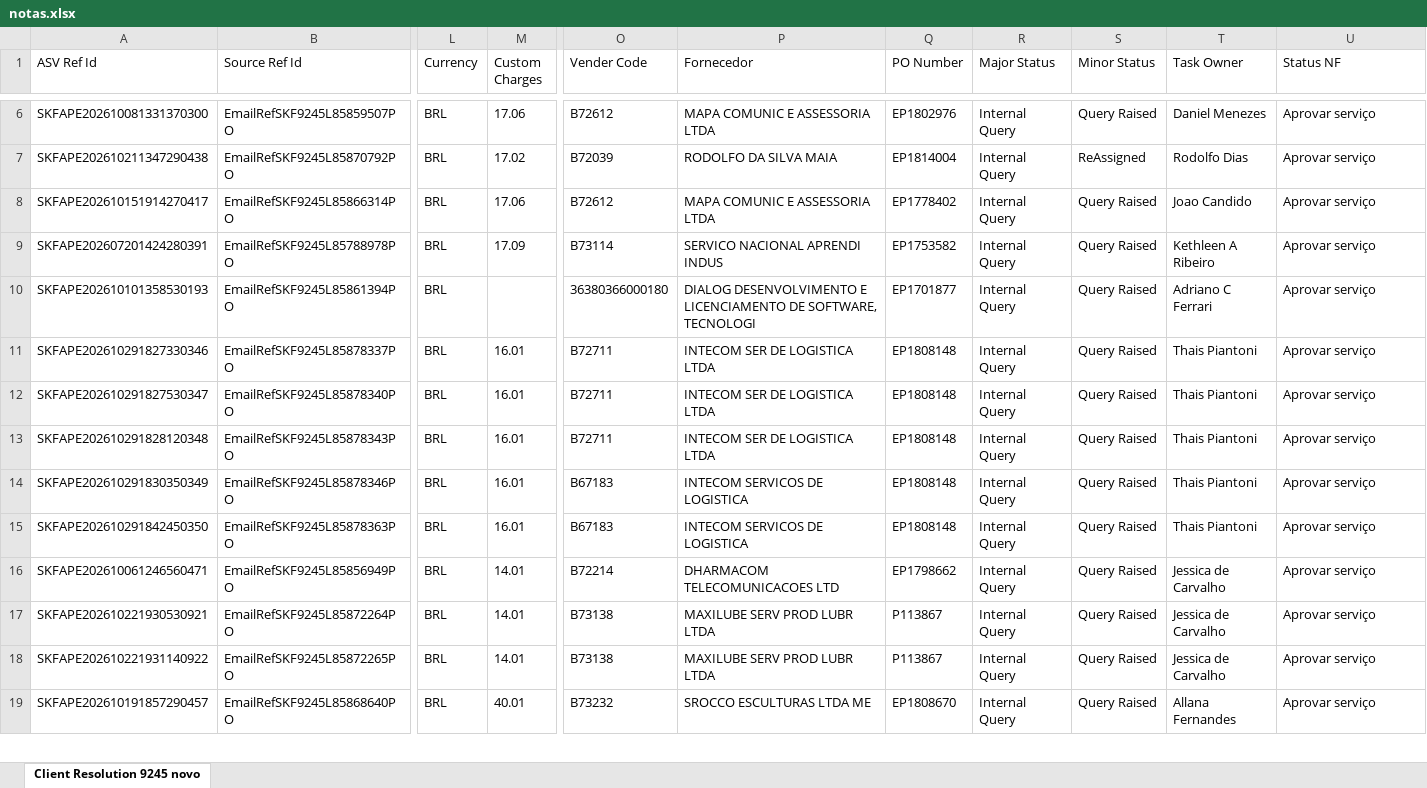
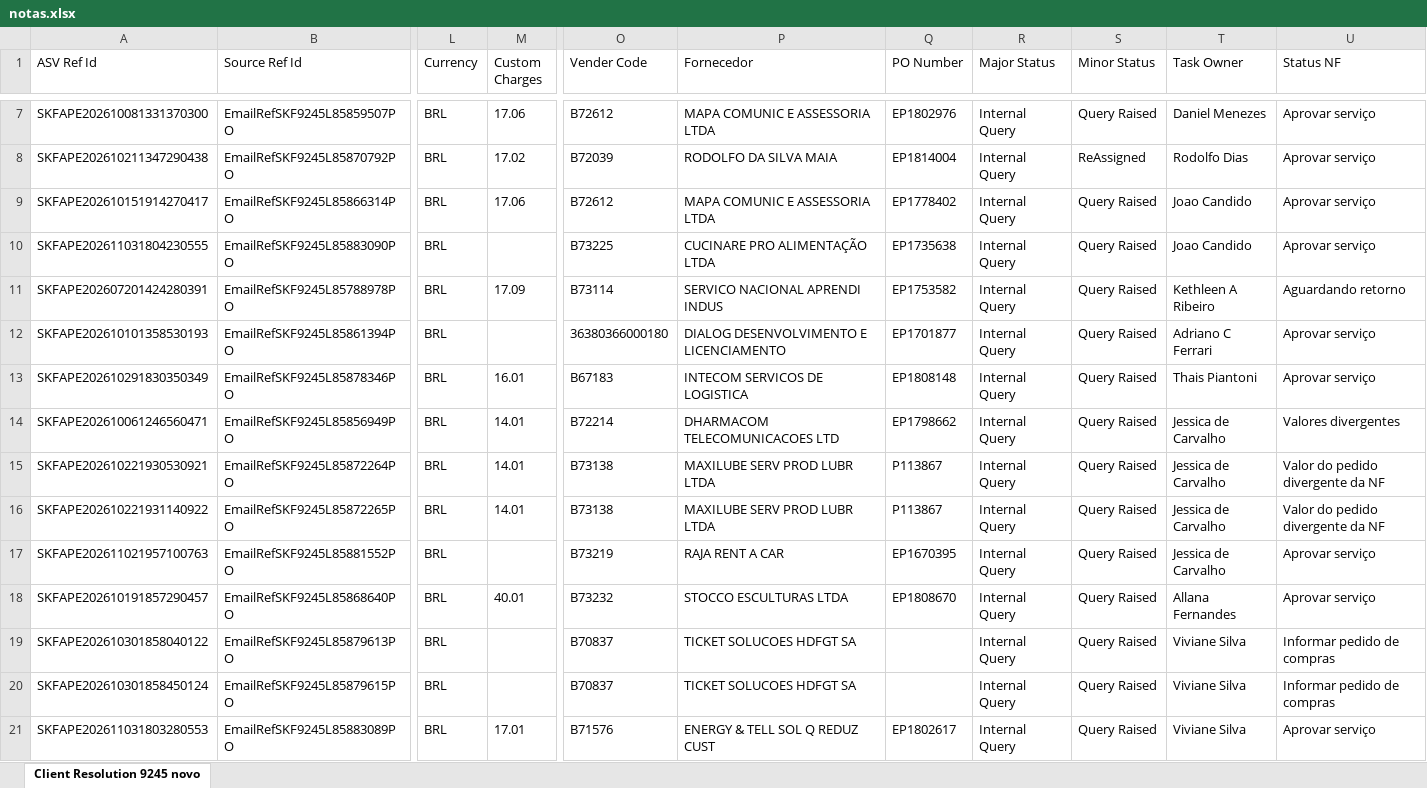
Before and after one commit to GuilhermeDeschamps/dashboardskf, an Excel workbook: notas.xlsx, sheet Client Resolution 9245 novo, drawn as a sheet; only a part is shown, gaps mark what is left out; values as stored, in another font and other column widths than the file's, no borders; removed rows and columns are numbered as before the commit, all else as after; rows hold the shown columns only; the diff covers the shown part only; the diff names each change by its address in the sheet, - before the commit and + after, or states it on an @@ line.

Commit message:
Add files via upload

```diff
--- a/notas.xlsx (sheet Client Resolution 9245 novo)
+++ b/notas.xlsx (sheet Client Resolution 9245 novo)
+row 10: SKFAPE202611031804230555 | EmailRefSKF9245L85883090PO | BRL |  | B73225 | CUCINARE PRO ALIMENTAÇÃO LTDA | EP1735638 | Internal Query | Query Raised | Joao Candido | Aprovar serviço
-U11 (Status NF): Aprovar serviço
+U11 (Status NF): Aguardando retorno
-P12 (Fornecedor): …E LICENCIAMENTO DE SOFTWARE, TECNOLOGI
+P12 (Fornecedor): …E LICENCIAMENTO
-row 11: SKFAPE202610291827330346 | EmailRefSKF9245L85878337PO | BRL | 16.01 | B72711 | INTECOM SER DE LOGISTICA LTDA | EP1808148 | Internal Query | Query Raised | Thais Piantoni | Aprovar serviço
-row 12: SKFAPE202610291827530347 | EmailRefSKF9245L85878340PO | BRL | 16.01 | B72711 | INTECOM SER DE LOGISTICA LTDA | EP1808148 | Internal Query | Query Raised | Thais Piantoni | Aprovar serviço
-row 13: SKFAPE202610291828120348 | EmailRefSKF9245L85878343PO | BRL | 16.01 | B72711 | INTECOM SER DE LOGISTICA LTDA | EP1808148 | Internal Query | Query Raised | Thais Piantoni | Aprovar serviço
-row 15: SKFAPE202610291842450350 | EmailRefSKF9245L85878363PO | BRL | 16.01 | B67183 | INTECOM SERVICOS DE LOGISTICA | EP1808148 | Internal Query | Query Raised | Thais Piantoni | Aprovar serviço
-U14 (Status NF): Aprovar serviço
+U14 (Status NF): Valores divergentes
-U15:U16 (Status NF): Aprovar serviço
+U15:U16 (Status NF): Valor do pedido divergente da NF
+row 17: SKFAPE202611021957100763 | EmailRefSKF9245L85881552PO | BRL |  | B73219 | RAJA RENT A CAR | EP1670395 | Internal Query | Query Raised | Jessica de Carvalho | Aprovar serviço
-P18 (Fornecedor): SROCCO ESCULTURAS LTDA ME
+P18 (Fornecedor): STOCCO ESCULTURAS LTDA
+row 19: SKFAPE202610301858040122 | EmailRefSKF9245L85879613PO | BRL |  | B70837 | TICKET SOLUCOES HDFGT SA |  | Internal Query | Query Raised | Viviane Silva | Informar pedido de compras
+row 20: SKFAPE202610301858450124 | EmailRefSKF9245L85879615PO | BRL |  | B70837 | TICKET SOLUCOES HDFGT SA |  | Internal Query | Query Raised | Viviane Silva | Informar pedido de compras
+row 21: SKFAPE202611031803280553 | EmailRefSKF9245L85883089PO | BRL | 17.01 | B71576 | ENERGY & TELL SOL Q REDUZ CUST | EP1802617 | Internal Query | Query Raised | Viviane Silva | Aprovar serviço
```
Also changed, not shown: 12 added rows, 2 removed rows and 19 edited cells elsewhere in this sheet, formulas that keep their value.
